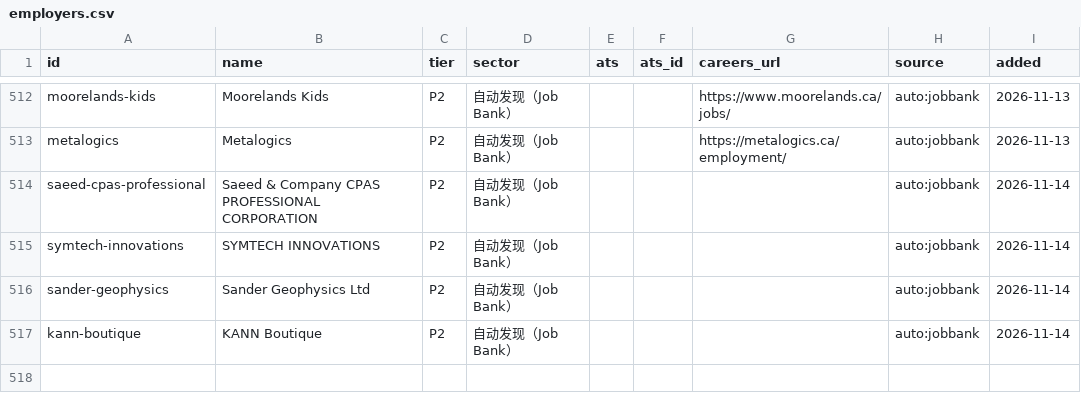
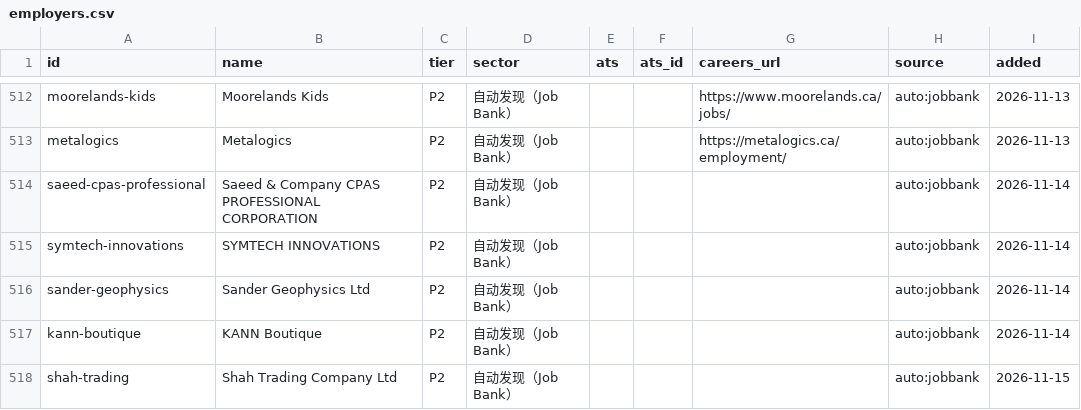
Before and after one commit to FrankFeng1014/claire-job-scanner, a CSV file: data/employers.csv, drawn as a sheet; only a part is shown, gaps mark what is left out.

```diff
--- a/data/employers.csv
+++ b/data/employers.csv
@@ -517 +517,2 @@ sander-geophysics,Sander Geophysics Ltd,P2,自动发现（Job Bank）,,,,auto:jo
 kann-boutique,KANN Boutique,P2,自动发现（Job Bank）,,,,auto:jobbank,2026-11-14
+shah-trading,Shah Trading Company Ltd,P2,自动发现（Job Bank）,,,,auto:jobbank,2026-11-15
```
Also changed, not shown: data/status.csv, 5 other files.
